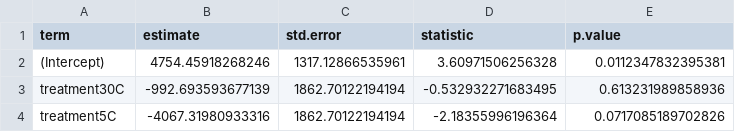
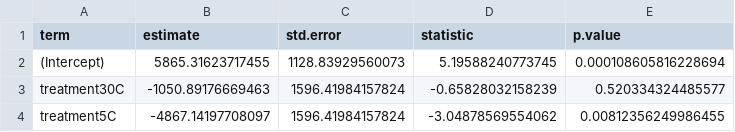
Before and after one commit to yaaminiv/green-crab-metabolomics, a CSV file: output/04-respirometry-analysis/20220708-model-output.csv, drawn as a sheet.

```diff
--- a/output/04-respirometry-analysis/20220708-model-output.csv
+++ b/output/04-respirometry-analysis/20220708-model-output.csv
@@ -1,4 +1,4 @@
 term,estimate,std.error,statistic,p.value
-(Intercept),4754.45918268246,1317.12866535961,3.60971506256328,0.0112347832395381
-treatment30C,-992.693593677139,1862.70122194194,-0.532932271683495,0.613231989858936
-treatment5C,-4067.31980933316,1862.70122194194,-2.18355996196364,0.0717085189702826
+(Intercept),5865.31623717455,1128.83929560073,5.19588240773745,0.000108605816228694
+treatment30C,-1050.89176669463,1596.41984157824,-0.65828032158239,0.520334324485577
+treatment5C,-4867.14197708097,1596.41984157824,-3.04878569554062,0.00812356249986455
```
Also changed, not shown: output/04-respirometry-analysis/20220712-model-output.csv, output/04-respirometry-analysis/20220719-model-output.csv, 9 other files.
